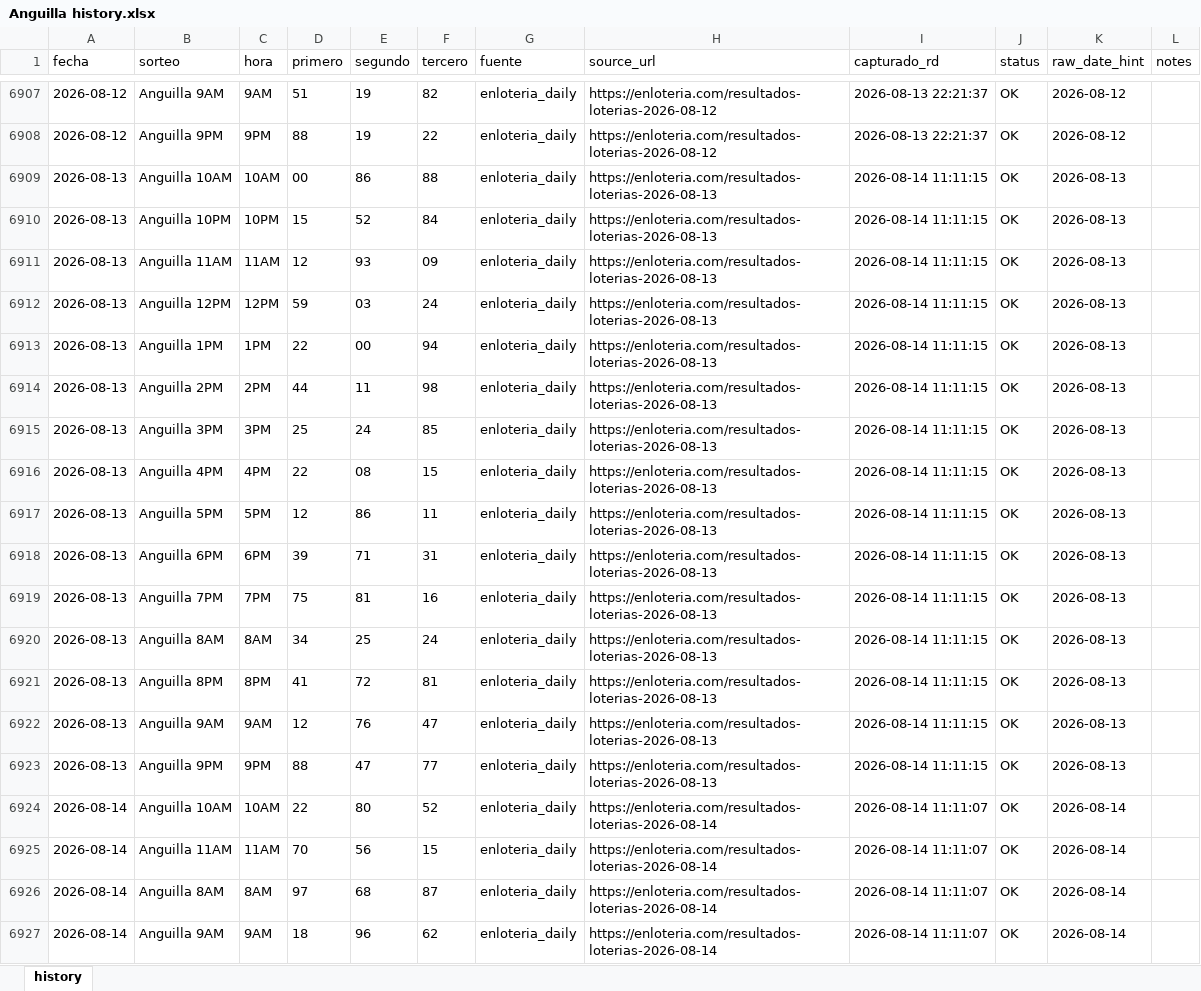
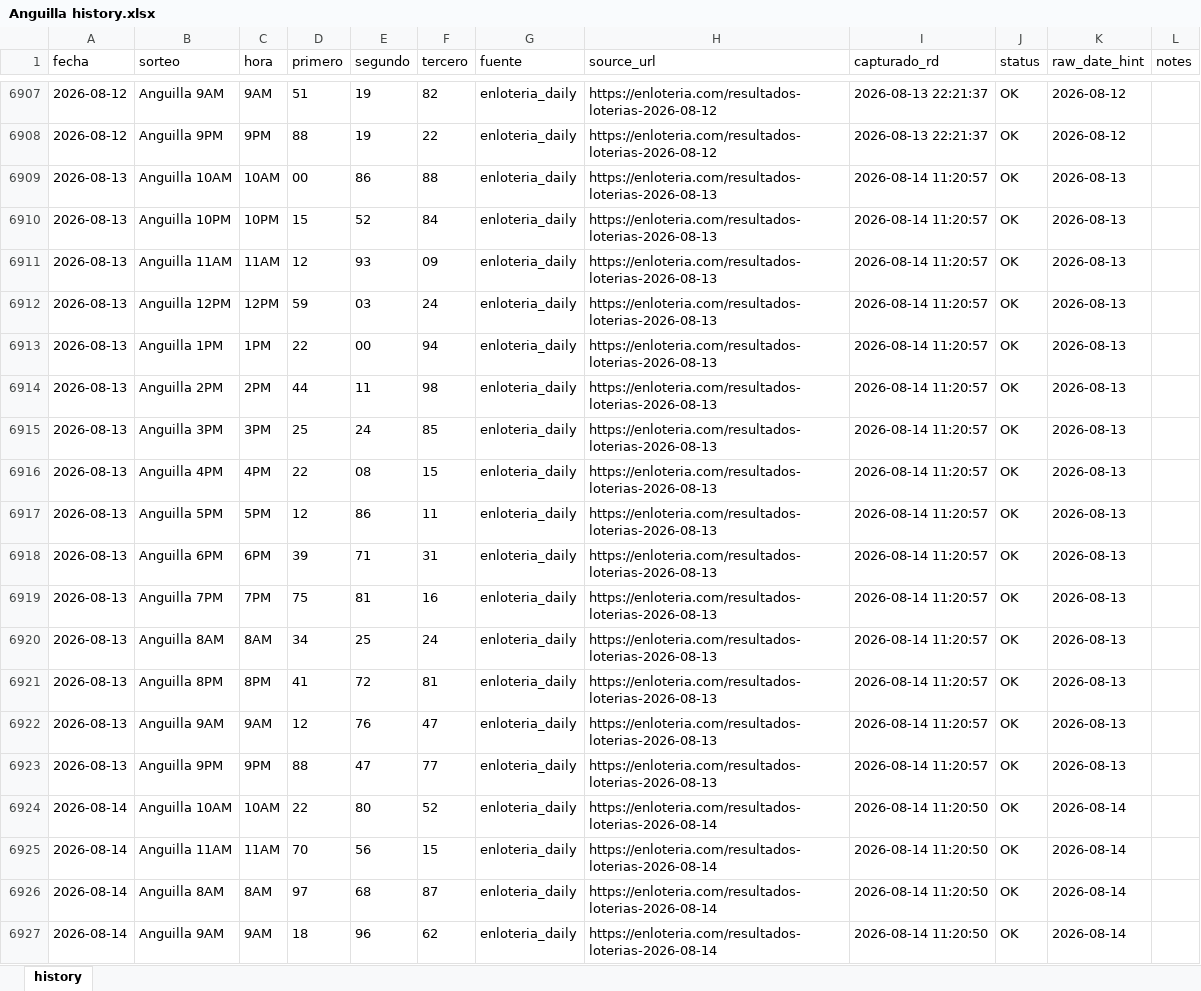
Before and after one commit to carbosota1/ANGUILA-HR, an Excel workbook: data/Anguilla history.xlsx, sheet history, drawn as a sheet; only a part is shown, gaps mark what is left out; values as stored, in another font and other column widths than the file's, no borders; the diff names each change by its address in the sheet, - before the commit and + after, or states it on an @@ line.

```diff
--- a/data/Anguilla history.xlsx (sheet history)
+++ b/data/Anguilla history.xlsx (sheet history)
-I6909:I6923 (capturado_rd): 2026-08-14 11:11:15
+I6909:I6923 (capturado_rd): 2026-08-14 11:20:57
-I6924:I6927 (capturado_rd): 2026-08-14 11:11:07
+I6924:I6927 (capturado_rd): 2026-08-14 11:20:50
```
Also changed, not shown: 5 other files.
